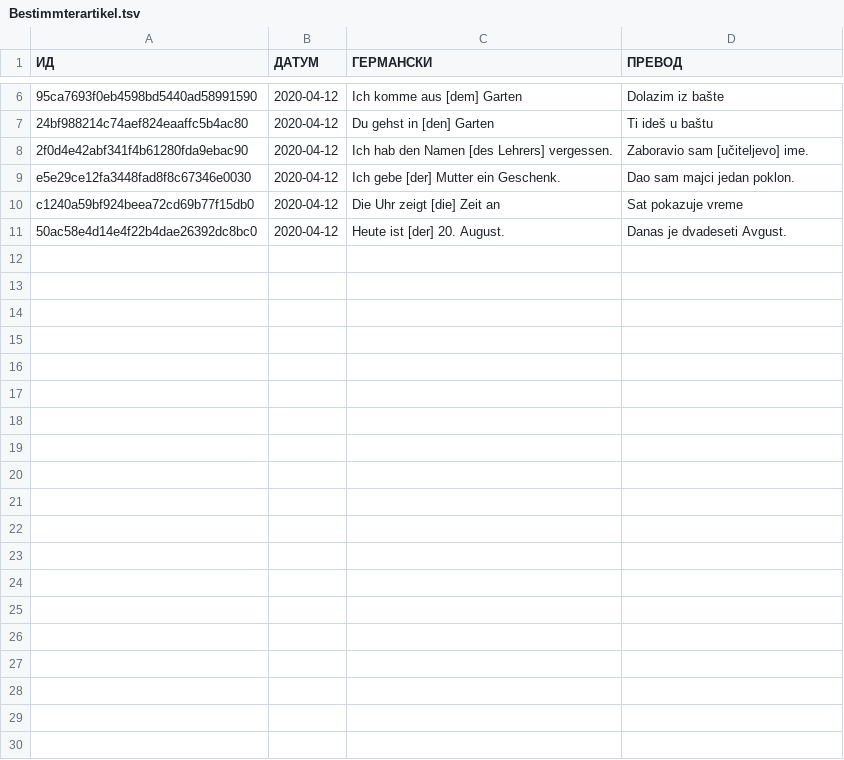
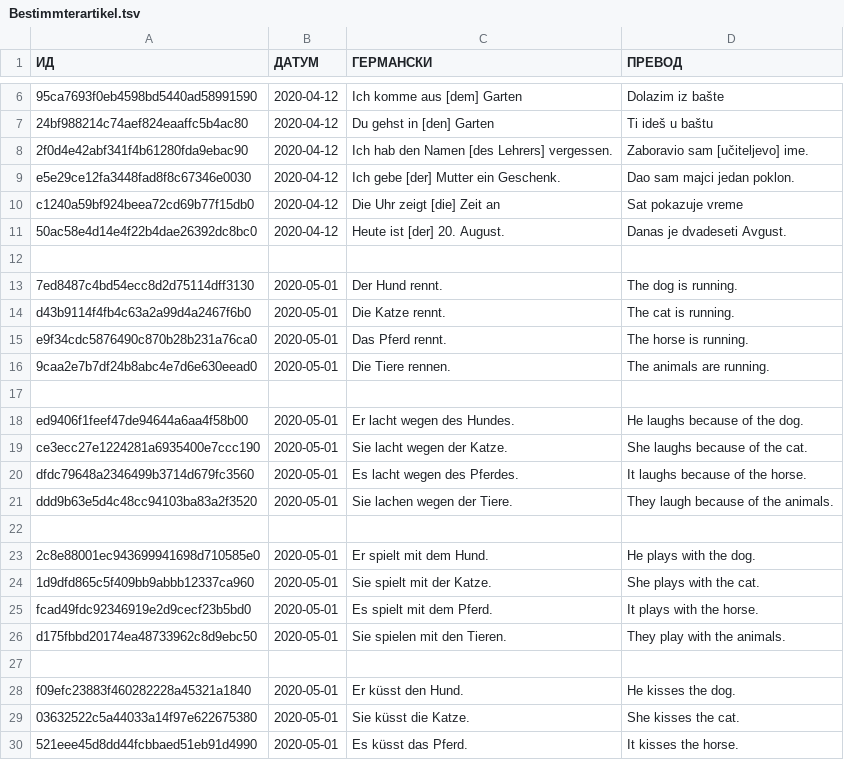
Before and after one commit to cohadar/naki, a TSV file: каталог/de_Basic/извор/Bestimmterartikel.tsv, drawn as a sheet; only a part is shown, gaps mark what is left out; the diff covers the shown part only; the diff names each change by its address in the sheet, - before the commit and + after, or states it on an @@ line.

Commit message:
meh

```diff
--- a/каталог/de_Basic/извор/Bestimmterartikel.tsv
+++ b/каталог/de_Basic/извор/Bestimmterartikel.tsv
+row 12: (empty)
+row 13: 7ed8487c4bd54ecc8d2d75114dff3130 | 2020-05-01 | Der Hund rennt. | The dog is running.
+row 14: d43b9114f4fb4c63a2a99d4a2467f6b0 | 2020-05-01 | Die Katze rennt. | The cat is running.
+row 15: e9f34cdc5876490c870b28b231a76ca0 | 2020-05-01 | Das Pferd rennt. | The horse is running.
+row 16: 9caa2e7b7df24b8abc4e7d6e630eead0 | 2020-05-01 | Die Tiere rennen. | The animals are running.
+row 17: (empty)
+row 18: ed9406f1feef47de94644a6aa4f58b00 | 2020-05-01 | Er lacht wegen des Hundes. | He laughs because of the dog.
+row 19: ce3ecc27e1224281a6935400e7ccc190 | 2020-05-01 | Sie lacht wegen der Katze. | She laughs because of the cat.
+row 20: dfdc79648a2346499b3714d679fc3560 | 2020-05-01 | Es lacht wegen des Pferdes. | It laughs because of the horse.
+row 21: ddd9b63e5d4c48cc94103ba83a2f3520 | 2020-05-01 | Sie lachen wegen der Tiere. | They laugh because of the animals.
+row 22: (empty)
+row 23: 2c8e88001ec943699941698d710585e0 | 2020-05-01 | Er spielt mit dem Hund. | He plays with the dog.
+row 24: 1d9dfd865c5f409bb9abbb12337ca960 | 2020-05-01 | Sie spielt mit der Katze. | She plays with the cat.
+row 25: fcad49fdc92346919e2d9cecf23b5bd0 | 2020-05-01 | Es spielt mit dem Pferd. | It plays with the horse.
+row 26: d175fbbd20174ea48733962c8d9ebc50 | 2020-05-01 | Sie spielen mit den Tieren. | They play with the animals.
+row 27: (empty)
+row 28: f09efc23883f460282228a45321a1840 | 2020-05-01 | Er küsst den Hund. | He kisses the dog.
+row 29: 03632522c5a44033a14f97e622675380 | 2020-05-01 | Sie küsst die Katze. | She kisses the cat.
+row 30: 521eee45d8dd44fcbbaed51eb91d4990 | 2020-05-01 | Es küsst das Pferd. | It kisses the horse.
```
Also changed, not shown: 21 added rows elsewhere in this file.
